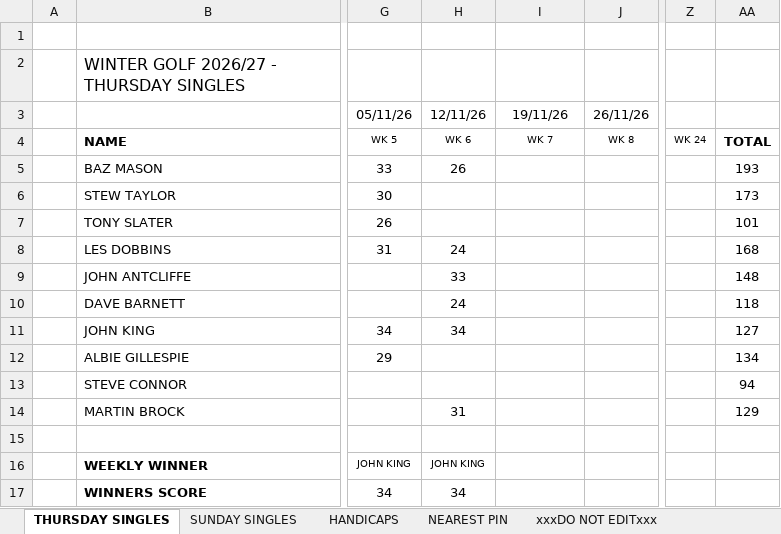
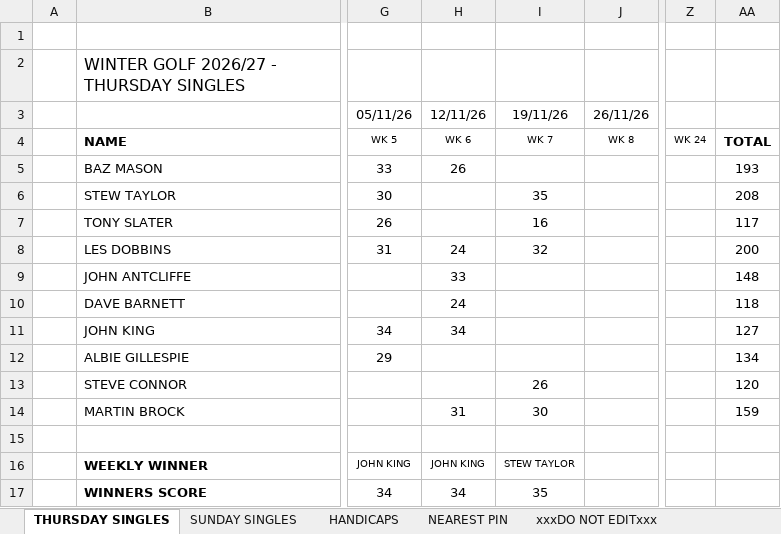
Before and after one commit to stateside2/golf-comp, an Excel workbook: data/WINTER_GOLF_2627.xlsx, sheet THURSDAY SINGLES, drawn as a sheet; only a part is shown, gaps mark what is left out; values as stored, in another font and other column widths than the file's, no borders; charts and pictures not drawn; the diff names each change by its address in the sheet, - before the commit and + after, or states it on an @@ line.

```diff
--- a/data/WINTER_GOLF_2627.xlsx (sheet THURSDAY SINGLES)
+++ b/data/WINTER_GOLF_2627.xlsx (sheet THURSDAY SINGLES)
-I6: (empty)
+I6: 35
-AA6: 173
+AA6: 208
-I7: (empty)
+I7: 16
-AA7: 101
+AA7: 117
-I8: (empty)
+I8: 32
-AA8: 168
+AA8: 200
-I13: (empty)
+I13: 26
-AA13: 94
+AA13: 120
-I14: (empty)
+I14: 30
-AA14: 129
+AA14: 159
-I16: (empty)
+I16: STEW TAYLOR
-I17: (empty)
+I17: 35
```
Also changed, not shown: sheet SUNDAY SINGLES, sheet HANDICAPS, sheet xxxDO NOT EDITxxx, sheet NEAREST PIN, 1 other file.
